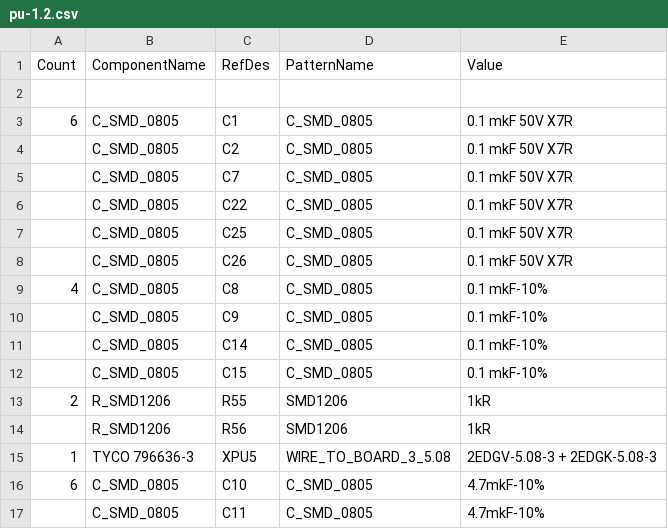
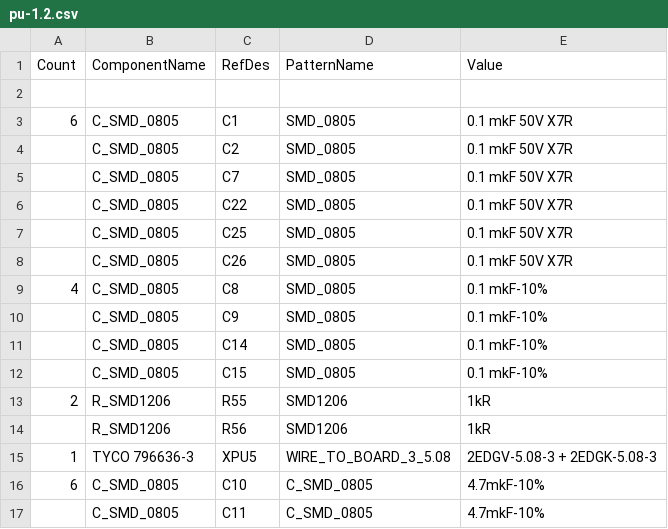
Before and after one commit to mertwec/system_of_components, a CSV file: component_depository/pu-1.2.csv, drawn as a sheet; only a part is shown; the diff names each change by its address in the sheet, - before the commit and + after, or states it on an @@ line.

```diff
--- a/component_depository/pu-1.2.csv
+++ b/component_depository/pu-1.2.csv
-D3:D12 (PatternName): C_SMD_0805
+D3:D12 (PatternName): SMD_0805
```
Also changed, not shown: component_depository/new_component.csv, 13 other files.
